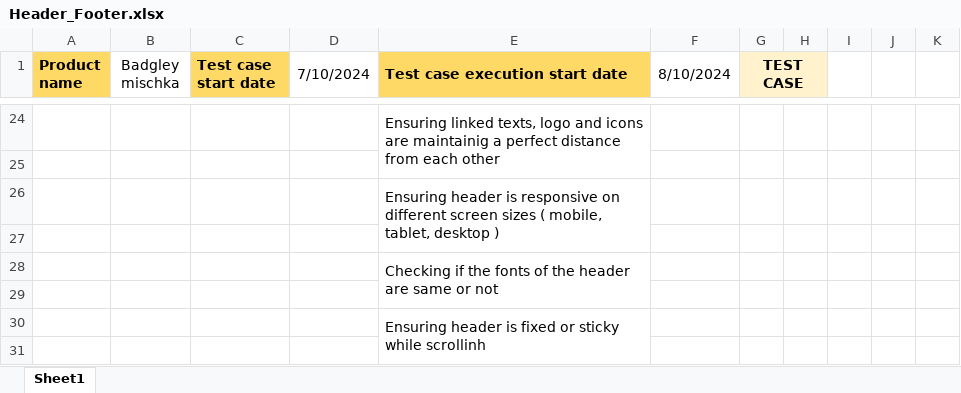
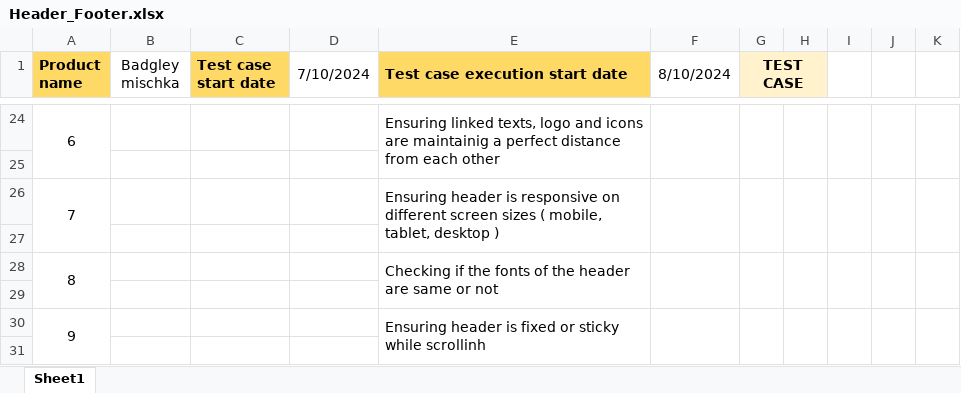
Before and after one commit to Rafiuzzaman59/Manual-Testing_Ecommerce-Project, an Excel workbook: Header_Footer.xlsx, sheet Sheet1, drawn as a sheet; only a part is shown, gaps mark what is left out; values as stored, in another font and other column widths than the file's, no borders; the diff covers the shown part only; the diff names each change by its address in the sheet, - before the commit and + after, or states it on an @@ line.

```diff
--- a/Header_Footer.xlsx (sheet Sheet1)
+++ b/Header_Footer.xlsx (sheet Sheet1)
-A24 (Product name): (empty)
+A24 (Product name): 6
+A24:A25 merged
+F24:F25 merged
+G24:G25 merged
+H24:H25 merged
+I24:I25 merged
+J24:J25 merged
+K24:K25 merged
-A26 (Product name): (empty)
+A26 (Product name): 7
+A26:A27 merged
+F26:F27 merged
+G26:G27 merged
+H26:H27 merged
+I26:I27 merged
+J26:J27 merged
+K26:K27 merged
-A28 (Product name): (empty)
+A28 (Product name): 8
+A28:A29 merged
+F28:F29 merged
+G28:G29 merged
+H28:H29 merged
+I28:I29 merged
+J28:J29 merged
+K28:K29 merged
-A30 (Product name): (empty)
+A30 (Product name): 9
+A30:A31 merged
+F30:F31 merged
+G30:G31 merged
+H30:H31 merged
+I30:I31 merged
+J30:J31 merged
+K30:K31 merged
```
Also changed, not shown: 25 added rows, 7 edited cells, cell formats and merged cells elsewhere in this sheet.
